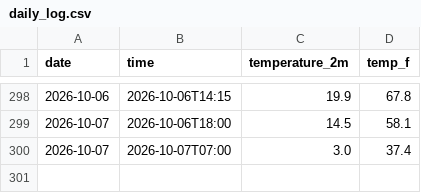
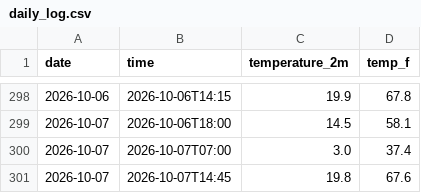
Before and after one commit to dacuber24/weather-tracker, a CSV file: daily_log.csv, drawn as a sheet; only a part is shown, gaps mark what is left out; the diff names each change by its address in the sheet, - before the commit and + after, or states it on an @@ line.

```diff
--- a/daily_log.csv
+++ b/daily_log.csv
+row 301: 2026-10-07 | 2026-10-07T14:45 | 19.8 | 67.6
```
Also changed, not shown: 2 other files.
